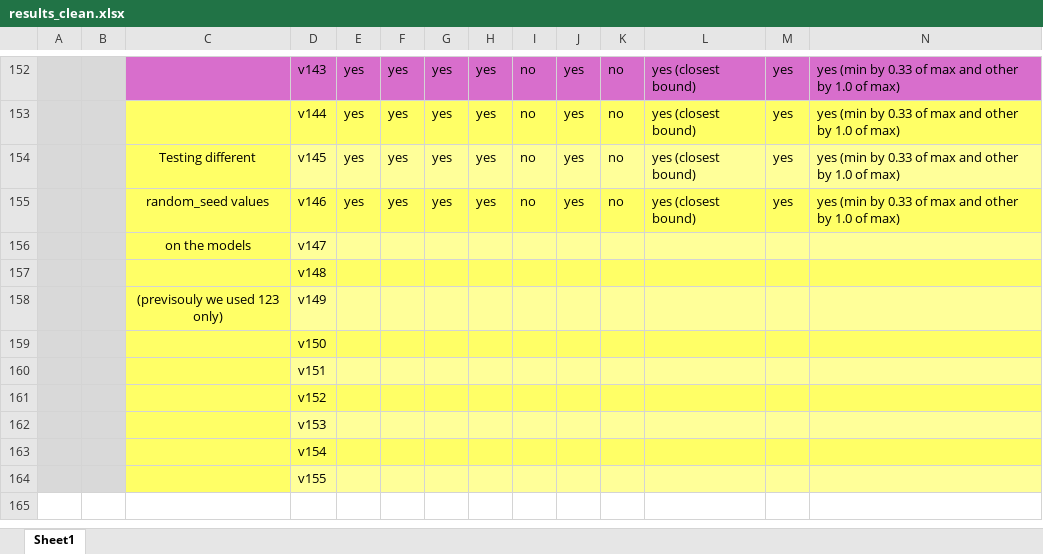
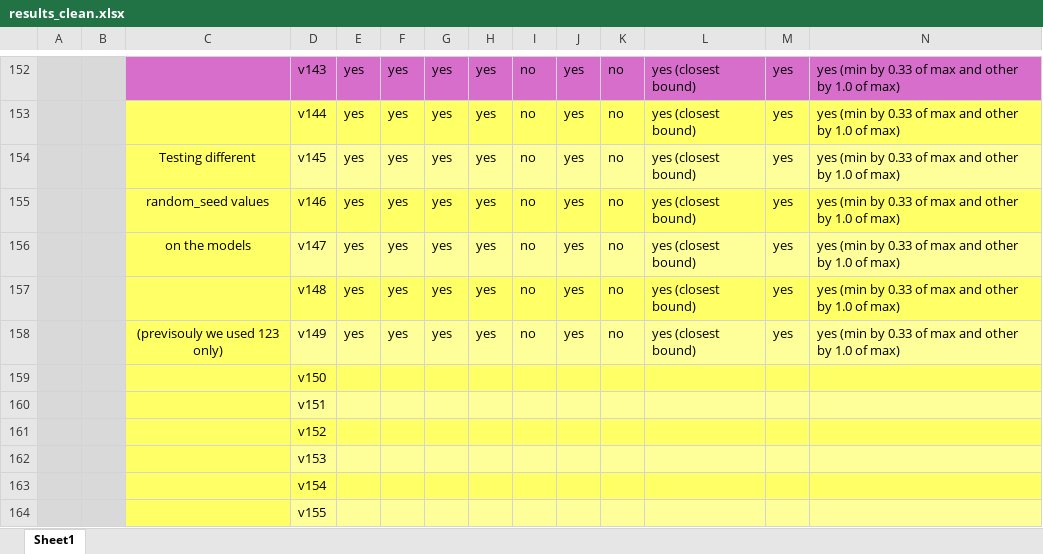
Before and after one commit to bohrges/DAA, an Excel workbook: results_clean.xlsx, sheet Sheet1, drawn as a sheet; only a part is shown, gaps mark what is left out; values as stored, in another font and other column widths than the file's, no borders; conditional formats not drawn; removed rows and columns are numbered as before the commit, all else as after; rows hold the shown columns only; the diff names each change by its address in the sheet, - before the commit and + after, or states it on an @@ line.

Commit message:
more results 34

```diff
--- a/results_clean.xlsx (sheet Sheet1)
+++ b/results_clean.xlsx (sheet Sheet1)
-row 156:  |  | on the models | v147
-row 157:  |  |  | v148
-row 158:  |  | (previsouly we used 123 only) | v149
+row 156:  |  | on the models | v147 | yes | yes | yes | yes | no | yes | no | yes (closest bound) | yes | yes (min by 0.33 of max and other by 1.0 of max)
+row 157:  |  |  | v148 | yes | yes | yes | yes | no | yes | no | yes (closest bound) | yes | yes (min by 0.33 of max and other by 1.0 of max)
+row 158:  |  | (previsouly we used 123 only) | v149 | yes | yes | yes | yes | no | yes | no | yes (closest bound) | yes | yes (min by 0.33 of max and other by 1.0 of max)
```
Also changed, not shown: 3 other files.
